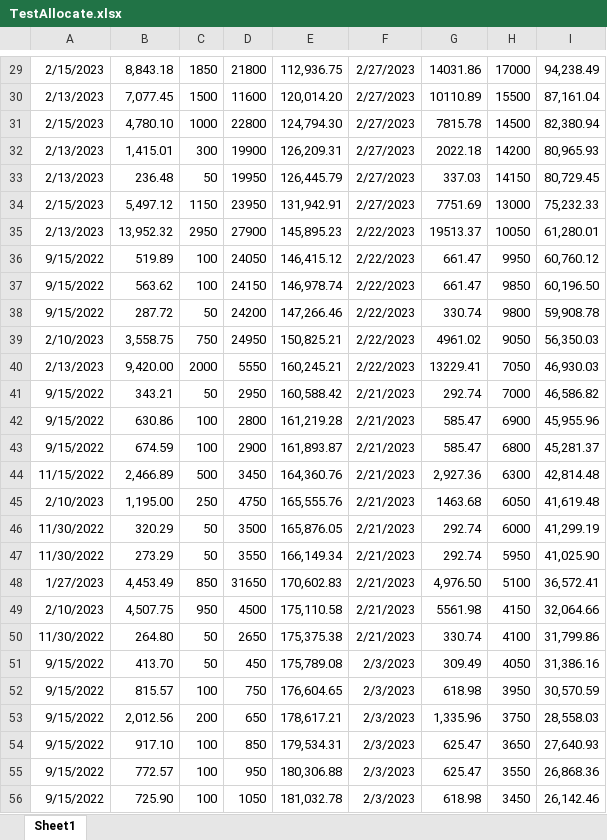
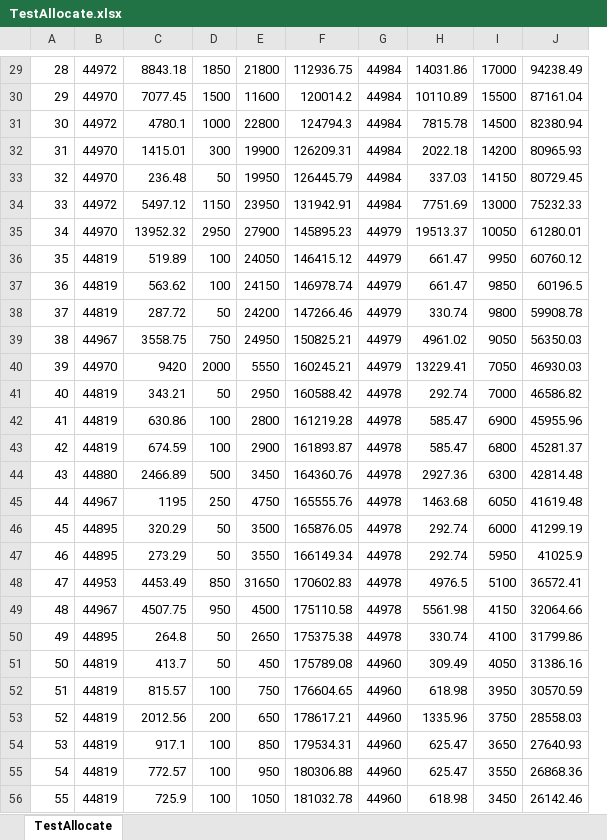
Before and after one commit to GrayCoHub/allocate_df, an Excel workbook: TestAllocate.xlsx, sheet TestAllocate, drawn as a sheet; only a part is shown, gaps mark what is left out; values as stored, in another font and other column widths than the file's, no borders; removed rows and columns are numbered as before the commit, all else as after; the diff covers the shown part only; the diff names each change by its address in the sheet, - before the commit and + after, or states it on an @@ line.

```diff
--- a/TestAllocate.xlsx (sheet TestAllocate)
+++ b/TestAllocate.xlsx (sheet TestAllocate)
-sheet tab: Sheet1
+sheet tab: TestAllocate
-column A, rows 29-56: 2/15/2023 | 2/13/2023 | 2/15/2023 | 2/13/2023 | 2/13/2023 | 2/15/2023 | 2/13/2023 | 9/15/2022 | 9/15/2022 | 9/15/2022 | 2/10/2023 | 2/13/2023 | 9/15/2022 | 9/15/2022 | 9/15/2022 | 11/15/2022 | 2/10/2023 | 11/30/2022 | 11/30/2022 | 1/27/2023 | 2/10/2023 | 11/30/2022 | 9/15/2022 | 9/15/2022 | 9/15/2022 | 9/15/2022 | 9/15/2022 | 9/15/2022
+column A, rows 29-56: 28 | 29 | 30 | 31 | 32 | 33 | 34 | 35 | 36 | 37 | 38 | 39 | 40 | 41 | 42 | 43 | 44 | 45 | 46 | 47 | 48 | 49 | 50 | 51 | 52 | 53 | 54 | 55
+column B, rows 29-56: 44972 | 44970 | 44972 | 44970 | 44970 | 44972 | 44970 | 44819 | 44819 | 44819 | 44967 | 44970 | 44819 | 44819 | 44819 | 44880 | 44967 | 44895 | 44895 | 44953 | 44967 | 44895 | 44819 | 44819 | 44819 | 44819 | 44819 | 44819
-column E, rows 29-56: 112,936.75 | 120,014.20 | 124,794.30 | 126,209.31 | 126,445.79 | 131,942.91 | 145,895.23 | 146,415.12 | 146,978.74 | 147,266.46 | 150,825.21 | 160,245.21 | 160,588.42 | 161,219.28 | 161,893.87 | 164,360.76 | 165,555.76 | 165,876.05 | 166,149.34 | 170,602.83 | 175,110.58 | 175,375.38 | 175,789.08 | 176,604.65 | 178,617.21 | 179,534.31 | 180,306.88 | 181,032.78
-column F, rows 29-56: 2/27/2023 | 2/27/2023 | 2/27/2023 | 2/27/2023 | 2/27/2023 | 2/27/2023 | 2/22/2023 | 2/22/2023 | 2/22/2023 | 2/22/2023 | 2/22/2023 | 2/22/2023 | 2/21/2023 | 2/21/2023 | 2/21/2023 | 2/21/2023 | 2/21/2023 | 2/21/2023 | 2/21/2023 | 2/21/2023 | 2/21/2023 | 2/21/2023 | 2/3/2023 | 2/3/2023 | 2/3/2023 | 2/3/2023 | 2/3/2023 | 2/3/2023
+column F, rows 29-56: 112936.75 | 120014.2 | 124794.3 | 126209.31 | 126445.79 | 131942.91 | 145895.23 | 146415.12 | 146978.74 | 147266.46 | 150825.21 | 160245.21 | 160588.42 | 161219.28 | 161893.87 | 164360.76 | 165555.76 | 165876.05 | 166149.34 | 170602.83 | 175110.58 | 175375.38 | 175789.08 | 176604.65 | 178617.21 | 179534.31 | 180306.88 | 181032.78
+column G, rows 29-56: 44984 | 44984 | 44984 | 44984 | 44984 | 44984 | 44979 | 44979 | 44979 | 44979 | 44979 | 44979 | 44978 | 44978 | 44978 | 44978 | 44978 | 44978 | 44978 | 44978 | 44978 | 44978 | 44960 | 44960 | 44960 | 44960 | 44960 | 44960
-column I, rows 29-56: 94,238.49 | 87,161.04 | 82,380.94 | 80,965.93 | 80,729.45 | 75,232.33 | 61,280.01 | 60,760.12 | 60,196.50 | 59,908.78 | 56,350.03 | 46,930.03 | 46,586.82 | 45,955.96 | 45,281.37 | 42,814.48 | 41,619.48 | 41,299.19 | 41,025.90 | 36,572.41 | 32,064.66 | 31,799.86 | 31,386.16 | 30,570.59 | 28,558.03 | 27,640.93 | 26,868.36 | 26,142.46
+column J, rows 29-56: 94238.49 | 87161.04 | 82380.94 | 80965.93 | 80729.45 | 75232.33 | 61280.01 | 60760.12 | 60196.5 | 59908.78 | 56350.03 | 46930.03 | 46586.82 | 45955.96 | 45281.37 | 42814.48 | 41619.48 | 41299.19 | 41025.9 | 36572.41 | 32064.66 | 31799.86 | 31386.16 | 30570.59 | 28558.03 | 27640.93 | 26868.36 | 26142.46
-C29: 8,843.18
+C29: 8843.18
-C30: 7,077.45
+C30: 7077.45
-C31: 4,780.10
+C31: 4780.1
-C32: 1,415.01
+C32: 1415.01
-C34: 5,497.12
+C34: 5497.12
-C35: 13,952.32
+C35: 13952.32
-C39: 3,558.75
+C39: 3558.75
-C40: 9,420.00
+C40: 9420
-C44: 2,466.89
+C44: 2466.89
-H44: 2,927.36
+H44: 2927.36
-C45: 1,195.00
+C45: 1195
-C48: 4,453.49
+C48: 4453.49
-H48: 4,976.50
+H48: 4976.5
-C49: 4,507.75
+C49: 4507.75
-C50: 264.80
+C50: 264.8
-C51: 413.70
+C51: 413.7
-C53: 2,012.56
+C53: 2012.56
-H53: 1,335.96
+H53: 1335.96
-C54: 917.10
+C54: 917.1
-C56: 725.90
+C56: 725.9
```
Also changed, not shown: 1 added row, 1 removed row and 36 edited cells elsewhere in this sheet, formulas that keep their value, 1 other file.
